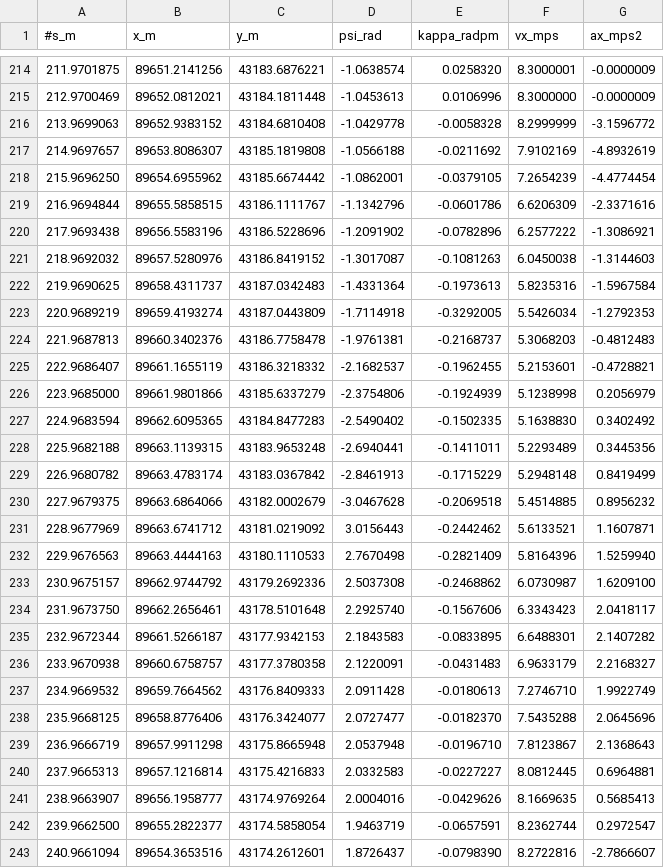
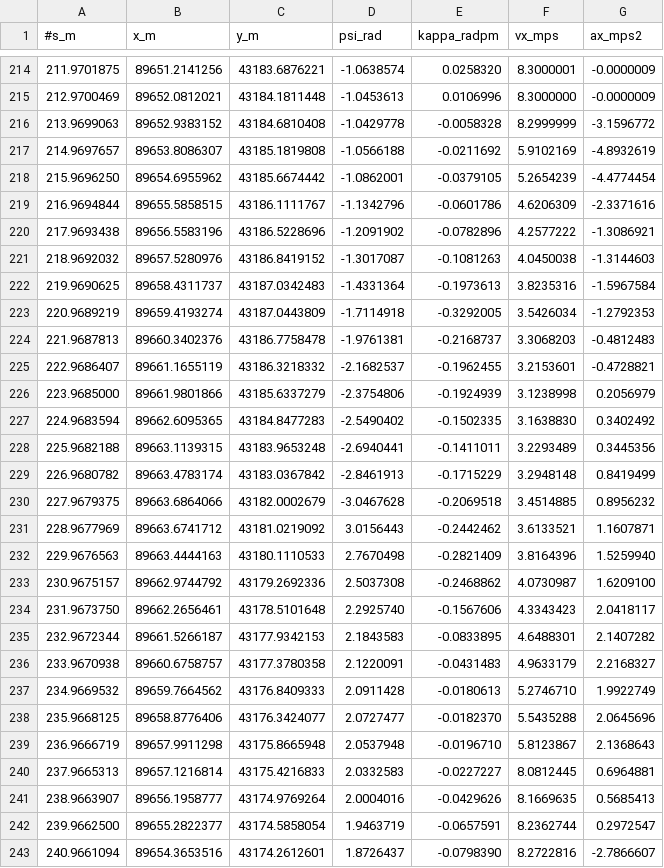
Before and after one commit to booars/aichallenge-2024, a CSV file: aichallenge/workspace/src/aichallenge_submit/booars_launch/map/csv/traj_race_cl.csv, drawn as a sheet; only a part is shown, gaps mark what is left out; the diff covers the shown part only.

```diff
--- a/aichallenge/workspace/src/aichallenge_submit/booars_launch/map/csv/traj_race_cl.csv
+++ b/aichallenge/workspace/src/aichallenge_submit/booars_launch/map/csv/traj_race_cl.csv
@@ -216,25 +216,25 @@
 213.9699063, 89652.9383152, 43184.6810408, -1.0429778, -0.0058328, 8.2999999, -3.1596772
-214.9697657, 89653.8086307, 43185.1819808, -1.0566188, -0.0211692, 7.9102169, -4.8932619
-215.9696250, 89654.6955962, 43185.6674442, -1.0862001, -0.0379105, 7.2654239, -4.4774454
-216.9694844, 89655.5858515, 43186.1111767, -1.1342796, -0.0601786, 6.6206309, -2.3371616
-217.9693438, 89656.5583196, 43186.5228696, -1.2091902, -0.0782896, 6.2577222, -1.3086921
-218.9692032, 89657.5280976, 43186.8419152, -1.3017087, -0.1081263, 6.0450038, -1.3144603
-219.9690625, 89658.4311737, 43187.0342483, -1.4331364, -0.1973613, 5.8235316, -1.5967584
-220.9689219, 89659.4193274, 43187.0443809, -1.7114918, -0.3292005, 5.5426034, -1.2792353
-221.9687813, 89660.3402376, 43186.7758478, -1.9761381, -0.2168737, 5.3068203, -0.4812483
-222.9686407, 89661.1655119, 43186.3218332, -2.1682537, -0.1962455, 5.2153601, -0.4728821
-223.9685000, 89661.9801866, 43185.6337279, -2.3754806, -0.1924939, 5.1238998, 0.2056979
-224.9683594, 89662.6095365, 43184.8477283, -2.5490402, -0.1502335, 5.1638830, 0.3402492
-225.9682188, 89663.1139315, 43183.9653248, -2.6940441, -0.1411011, 5.2293489, 0.3445356
-226.9680782, 89663.4783174, 43183.0367842, -2.8461913, -0.1715229, 5.2948148, 0.8419499
-227.9679375, 89663.6864066, 43182.0002679, -3.0467628, -0.2069518, 5.4514885, 0.8956232
-228.9677969, 89663.6741712, 43181.0219092, 3.0156443, -0.2442462, 5.6133521, 1.1607871
-229.9676563, 89663.4444163, 43180.1110533, 2.7670498, -0.2821409, 5.8164396, 1.5259940
-230.9675157, 89662.9744792, 43179.2692336, 2.5037308, -0.2468862, 6.0730987, 1.6209100
-231.9673750, 89662.2656461, 43178.5101648, 2.2925740, -0.1567606, 6.3343423, 2.0418117
-232.9672344, 89661.5266187, 43177.9342153, 2.1843583, -0.0833895, 6.6488301, 2.1407282
-233.9670938, 89660.6758757, 43177.3780358, 2.1220091, -0.0431483, 6.9633179, 2.2168327
-234.9669532, 89659.7664562, 43176.8409333, 2.0911428, -0.0180613, 7.2746710, 1.9922749
-235.9668125, 89658.8776406, 43176.3424077, 2.0727477, -0.0182370, 7.5435288, 2.0645696
-236.9666719, 89657.9911298, 43175.8665948, 2.0537948, -0.0196710, 7.8123867, 2.1368643
+214.9697657, 89653.8086307, 43185.1819808, -1.0566188, -0.0211692, 5.9102169, -4.8932619
+215.9696250, 89654.6955962, 43185.6674442, -1.0862001, -0.0379105, 5.2654239, -4.4774454
+216.9694844, 89655.5858515, 43186.1111767, -1.1342796, -0.0601786, 4.6206309, -2.3371616
+217.9693438, 89656.5583196, 43186.5228696, -1.2091902, -0.0782896, 4.2577222, -1.3086921
+218.9692032, 89657.5280976, 43186.8419152, -1.3017087, -0.1081263, 4.0450038, -1.3144603
+219.9690625, 89658.4311737, 43187.0342483, -1.4331364, -0.1973613, 3.8235316, -1.5967584
+220.9689219, 89659.4193274, 43187.0443809, -1.7114918, -0.3292005, 3.5426034, -1.2792353
+221.9687813, 89660.3402376, 43186.7758478, -1.9761381, -0.2168737, 3.3068203, -0.4812483
+222.9686407, 89661.1655119, 43186.3218332, -2.1682537, -0.1962455, 3.2153601, -0.4728821
+223.9685000, 89661.9801866, 43185.6337279, -2.3754806, -0.1924939, 3.1238998, 0.2056979
+224.9683594, 89662.6095365, 43184.8477283, -2.5490402, -0.1502335, 3.1638830, 0.3402492
+225.9682188, 89663.1139315, 43183.9653248, -2.6940441, -0.1411011, 3.2293489, 0.3445356
+226.9680782, 89663.4783174, 43183.0367842, -2.8461913, -0.1715229, 3.2948148, 0.8419499
+227.9679375, 89663.6864066, 43182.0002679, -3.0467628, -0.2069518, 3.4514885, 0.8956232
+228.9677969, 89663.6741712, 43181.0219092, 3.0156443, -0.2442462, 3.6133521, 1.1607871
+229.9676563, 89663.4444163, 43180.1110533, 2.7670498, -0.2821409, 3.8164396, 1.5259940
+230.9675157, 89662.9744792, 43179.2692336, 2.5037308, -0.2468862, 4.0730987, 1.6209100
+231.9673750, 89662.2656461, 43178.5101648, 2.2925740, -0.1567606, 4.3343423, 2.0418117
+232.9672344, 89661.5266187, 43177.9342153, 2.1843583, -0.0833895, 4.6488301, 2.1407282
+233.9670938, 89660.6758757, 43177.3780358, 2.1220091, -0.0431483, 4.9633179, 2.2168327
+234.9669532, 89659.7664562, 43176.8409333, 2.0911428, -0.0180613, 5.2746710, 1.9922749
+235.9668125, 89658.8776406, 43176.3424077, 2.0727477, -0.0182370, 5.5435288, 2.0645696
+236.9666719, 89657.9911298, 43175.8665948, 2.0537948, -0.0196710, 5.8123867, 2.1368643
 237.9665313, 89657.1216814, 43175.4216833, 2.0332583, -0.0227227, 8.0812445, 0.6964881
```
Also changed, not shown: 103 edited cells elsewhere in this file, 6 other files.
